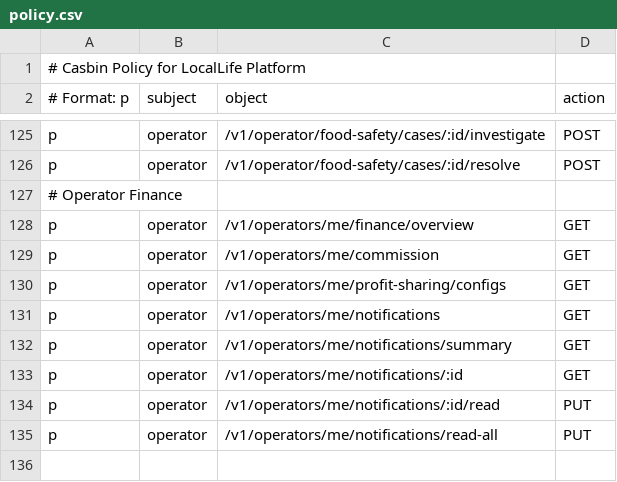
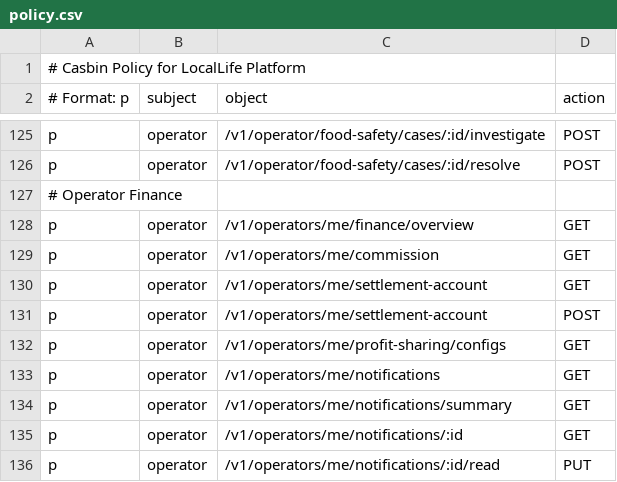
Before and after one commit to merrydance/locallife, a CSV file: locallife/casbin/policy.csv, drawn as a sheet; only a part is shown, gaps mark what is left out; the shorter side is filled out with more unchanged rows; the diff names each change by its address in the sheet, - before the commit and + after, or states it on an @@ line.

Commit message:
fix baofu onboarding and operator access

```diff
--- a/locallife/casbin/policy.csv
+++ b/locallife/casbin/policy.csv
+row 130: p | operator | /v1/operators/me/settlement-account | GET
+row 131: p | operator | /v1/operators/me/settlement-account | POST
```
Also changed, not shown: 10 other files.
